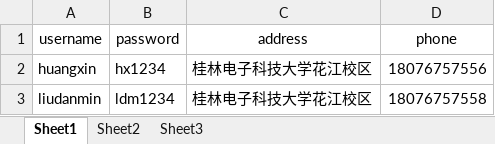
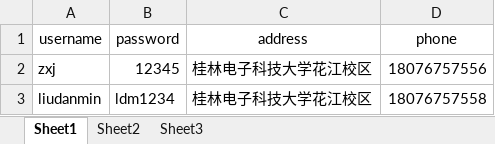
Before and after one commit to zaka16118/CmdShop, an Excel workbook: src/users.xlsx, sheet Sheet1, drawn as a sheet; values as stored, in another font and other column widths than the file's, no borders; the diff names each change by its address in the sheet, - before the commit and + after, or states it on an @@ line.

```diff
--- a/src/users.xlsx (sheet Sheet1)
+++ b/src/users.xlsx (sheet Sheet1)
-A2 (username): huangxin
+A2 (username): zxj
-B2 (password): hx1234
+B2 (password): 12345
```
Also changed, not shown: 2 other files.
